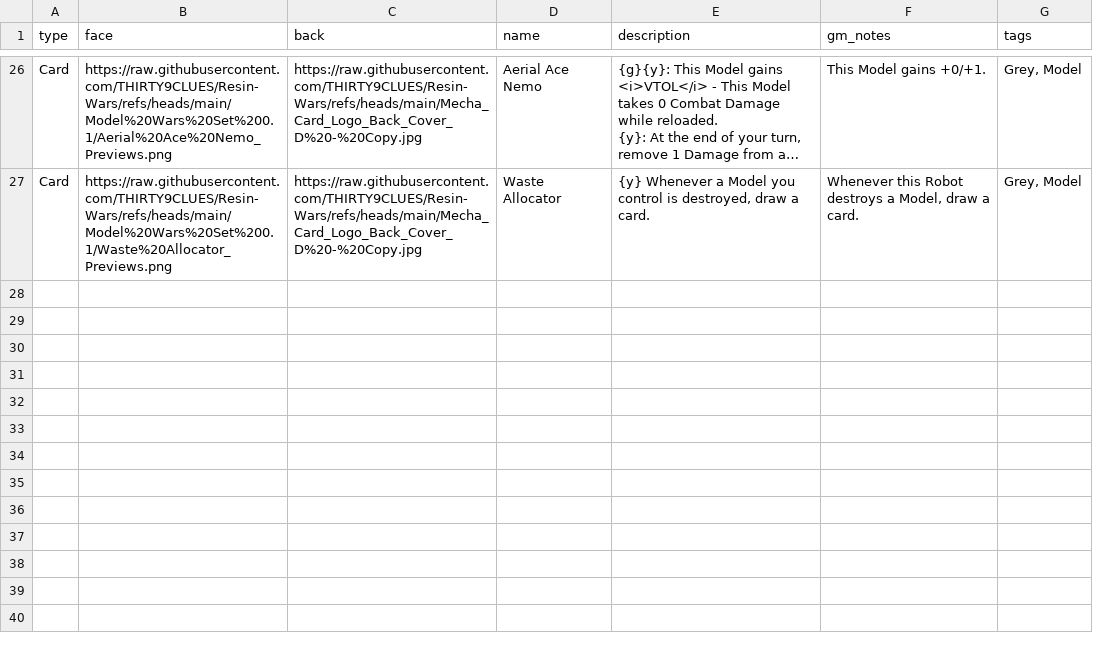
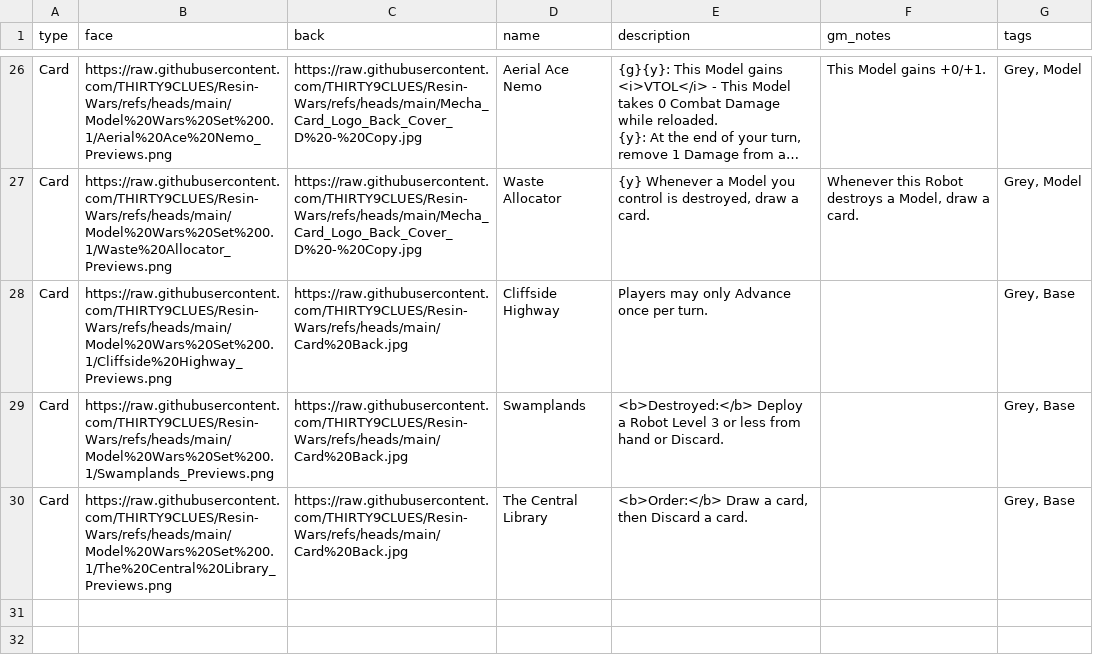
Before and after one commit to THIRTY9CLUES/Resin-Wars, a CSV file: Model Wars Pocket Set 0.2 - Card Automation.csv, drawn as a sheet; only a part is shown, gaps mark what is left out; the shorter side is filled out with more unchanged rows; long unchanged cells end in …; the diff names each change by its address in the sheet, - before the commit and + after, or states it on an @@ line.

Commit message:
Update Model Wars Pocket Set 0.2 - Card Automation.csv

```diff
--- a/Model Wars Pocket Set 0.2 - Card Automation.csv
+++ b/Model Wars Pocket Set 0.2 - Card Automation.csv
-row 28: (empty)
+row 28: Card | https://raw.githubusercontent.com/THIRTY9CLUES/Resin-Wars/refs/heads/main/Model%20Wars%20Set%200.1/Cliffside%20Highway_Previews.png | https://raw.githubusercontent.com/THIRTY9CLUES/Resin-Wars/refs/heads/main/Card%20Back.jpg | Cliffside Highway | Players may only Advance once per turn. |  | Grey, Base
-row 29: (empty)
+row 29: Card | https://raw.githubusercontent.com/THIRTY9CLUES/Resin-Wars/refs/heads/main/Model%20Wars%20Set%200.1/Swamplands_Previews.png | https://raw.githubusercontent.com/THIRTY9CLUES/Resin-Wars/refs/heads/main/Card%20Back.jpg | Swamplands | <b>Destroyed:</b> Deploy a Robot Level 3 or less from hand or Discard. |  | Grey, Base
-row 30: (empty)
+row 30: Card | https://raw.githubusercontent.com/THIRTY9CLUES/Resin-Wars/refs/heads/main/Model%20Wars%20Set%200.1/The%20Central%20Library_Previews.png | https://raw.githubusercontent.com/THIRTY9CLUES/Resin-Wars/refs/heads/main/Card%20Back.jpg | The Central Library | <b>Order:</b> Draw a card, then Discard a card. |  | Grey, Base
```
